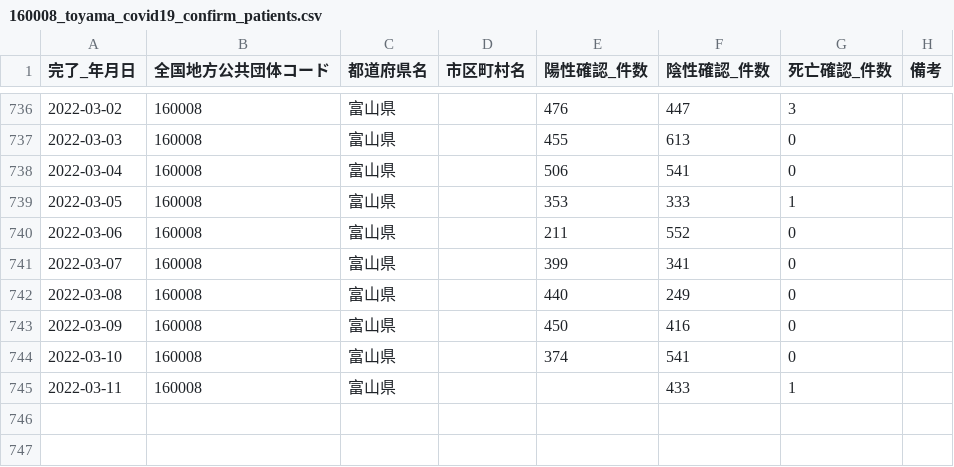
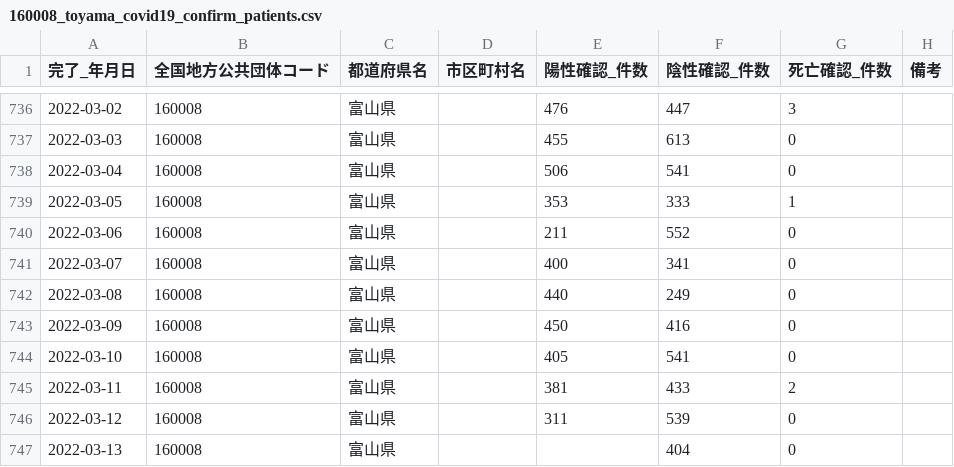
Before and after one commit to terachan0117/covid19-toyama-opendata, a CSV file: data/160008_toyama_covid19_confirm_patients.csv, drawn as a sheet; only a part is shown, gaps mark what is left out.

```diff
--- a/data/160008_toyama_covid19_confirm_patients.csv
+++ b/data/160008_toyama_covid19_confirm_patients.csv
@@ -740,6 +740,8 @@
 2022-03-06,160008,富山県,,211,552,0,
-2022-03-07,160008,富山県,,399,341,0,
+2022-03-07,160008,富山県,,400,341,0,
 2022-03-08,160008,富山県,,440,249,0,
 2022-03-09,160008,富山県,,450,416,0,
-2022-03-10,160008,富山県,,374,541,0,
-2022-03-11,160008,富山県,,,433,1,
+2022-03-10,160008,富山県,,405,541,0,
+2022-03-11,160008,富山県,,381,433,2,
+2022-03-12,160008,富山県,,311,539,0,
+2022-03-13,160008,富山県,,,404,0,
```
Also changed, not shown: data/160008_toyama_covid19_antigen_test_people.csv, data/160008_toyama_covid19_call_center.csv, 7 other files.
